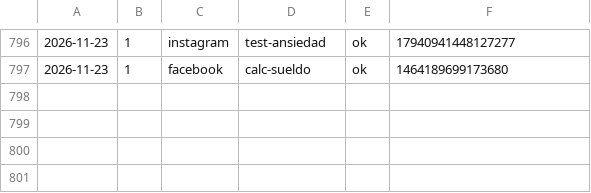
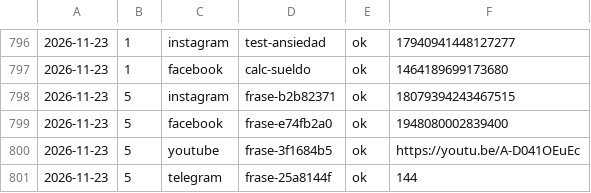
Before and after one commit to aurzane08-coder/aurzane-biblioteca-tareas, a CSV file: marketing/registro.csv, drawn as a sheet; only a part is shown, gaps mark what is left out; the diff names each change by its address in the sheet, - before the commit and + after, or states it on an @@ line.

Commit message:
marketing: pendientes 2026-11-23

```diff
--- a/marketing/registro.csv
+++ b/marketing/registro.csv
+row 798: 2026-11-23 | 5 | instagram | frase-b2b82371 | ok | 18079394243467515
+row 799: 2026-11-23 | 5 | facebook | frase-e74fb2a0 | ok | 1948080002839400
+row 800: 2026-11-23 | 5 | youtube | frase-3f1684b5 | ok | https://youtu.be/A-D041OEuEc
+row 801: 2026-11-23 | 5 | telegram | frase-25a8144f | ok | 144
```
Also changed, not shown: 1 other file.
